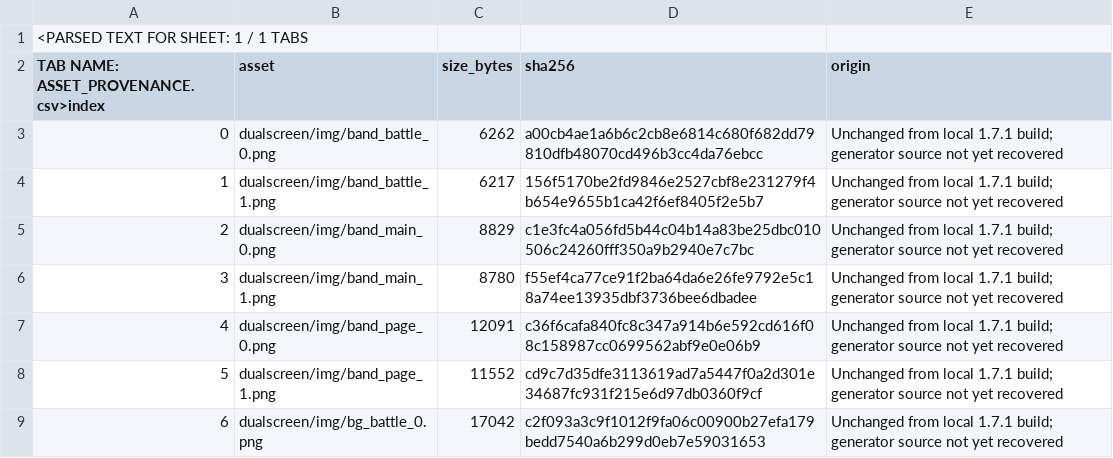
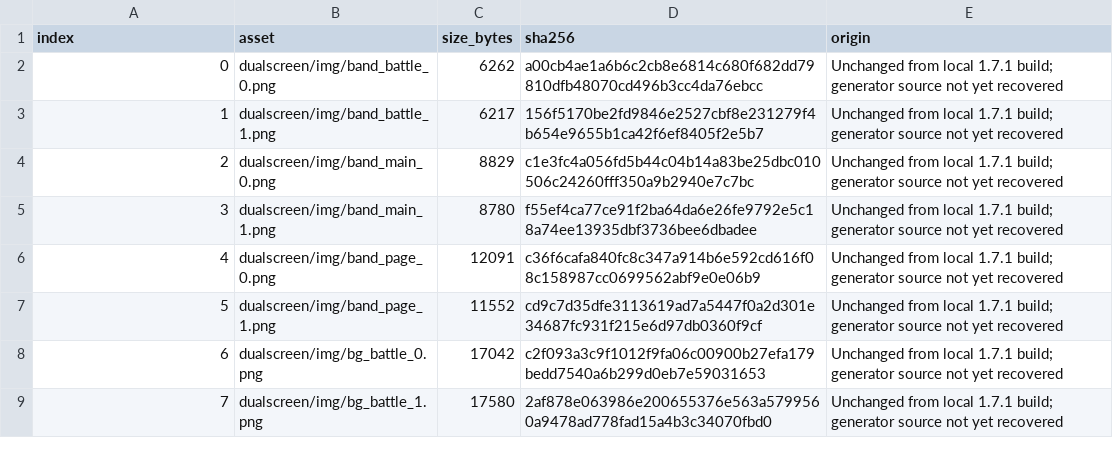
Before and after one commit to igawa6/eden-duo-companions, a CSV file: tools/p3p/v1810/ASSET_PROVENANCE.csv, drawn as a sheet; only a part is shown; the shorter side is filled out with more unchanged rows; removed rows and columns are numbered as before the commit, all else as after; the diff names each change by its address in the sheet, - before the commit and + after, or states it on an @@ line.

Commit message:
fix(p3p): restore valid provenance CSV header for audits and generators

```diff
--- a/tools/p3p/v1810/ASSET_PROVENANCE.csv
+++ b/tools/p3p/v1810/ASSET_PROVENANCE.csv
-row 1: <PARSED TEXT FOR SHEET: 1 / 1 TABS
@@ column A (index) renumbered in row 1 @@
```
